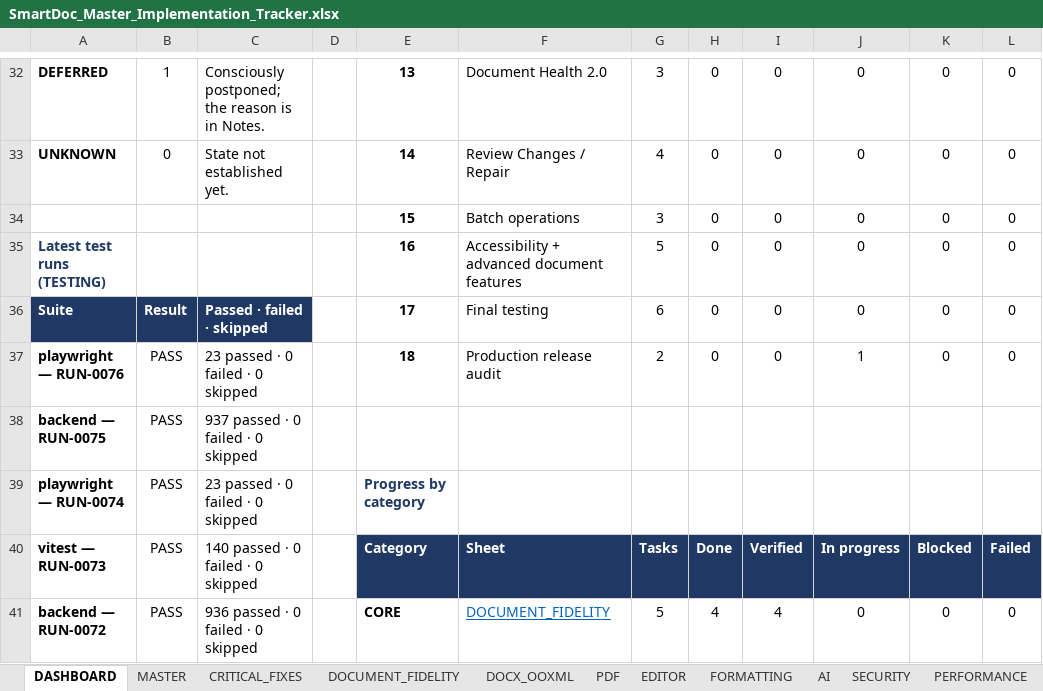
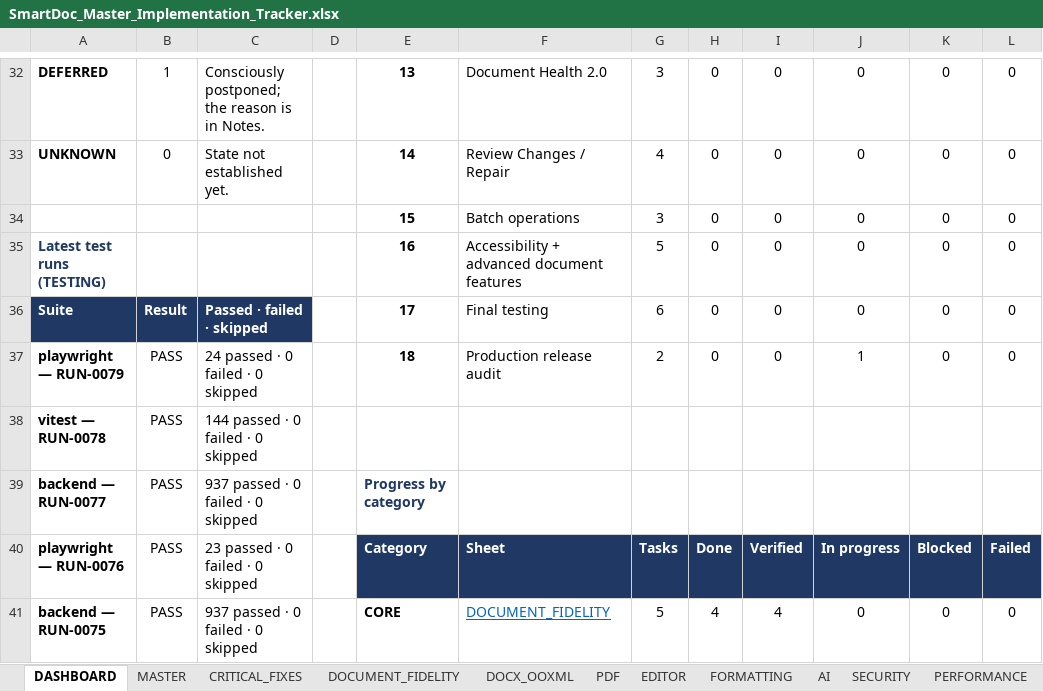
Before and after one commit to Drajeto07/claude, an Excel workbook: SmartDoc_Master_Implementation_Tracker.xlsx, sheet DASHBOARD, drawn as a sheet; only a part is shown, gaps mark what is left out; values as stored, in another font and other column widths than the file's, no borders; conditional formats not drawn; the diff covers the shown part only; the diff names each change by its address in the sheet, - before the commit and + after, or states it on an @@ line.

```diff
--- a/SmartDoc_Master_Implementation_Tracker.xlsx (sheet DASHBOARD)
+++ b/SmartDoc_Master_Implementation_Tracker.xlsx (sheet DASHBOARD)
-A37: playwright — RUN-0076
+A37: playwright — RUN-0079
-C37: 23 passed · 0 failed · 0 skipped
+C37: 24 passed · 0 failed · 0 skipped
-A38: backend — RUN-0075
+A38: vitest — RUN-0078
-C38: 937 passed · 0 failed · 0 skipped
+C38: 144 passed · 0 failed · 0 skipped
-A39: playwright — RUN-0074
+A39: backend — RUN-0077
-C39: 23 passed · 0 failed · 0 skipped
+C39: 937 passed · 0 failed · 0 skipped
-A40: vitest — RUN-0073
+A40: playwright — RUN-0076
-C40: 140 passed · 0 failed · 0 skipped
+C40: 23 passed · 0 failed · 0 skipped
-A41: backend — RUN-0072
+A41: backend — RUN-0075
-C41: 936 passed · 0 failed · 0 skipped
+C41: 937 passed · 0 failed · 0 skipped
```
Also changed, not shown: 32 edited cells elsewhere in this sheet, sheet MASTER, sheet TESTING, sheet DOCX_OOXML, sheet EDITOR, sheet CHANGE_LOG, sheet SESSION_STATE, 1 more sheet, formulas that keep their value, 15 other files.
